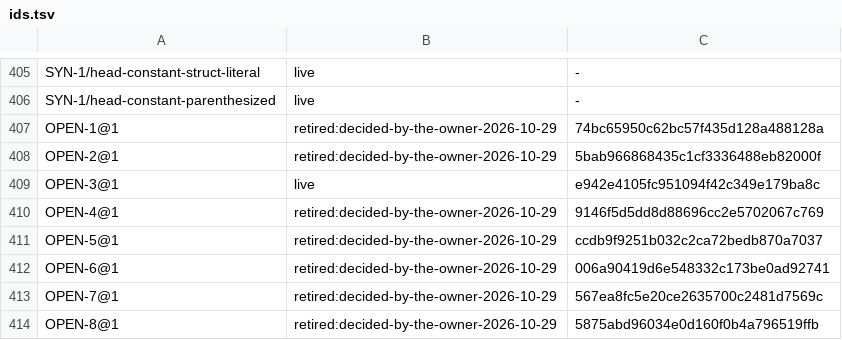
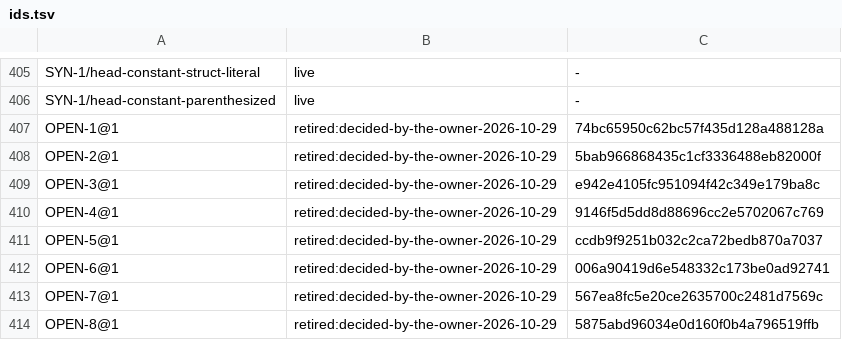
Before and after one commit to unbalancedparentheses/concrete2, a TSV file: docs/spec/ids.tsv, drawn as a sheet; only a part is shown, gaps mark what is left out; the diff covers the shown part only.

Commit message:
spec: record the owner's decisions of 2026-10-29 on OD3 (REF-9 as enforced), OD15 (a: whole-owner freezing, REF-11@3 keyed by the root, tightening OD2's part 2; b: the strict option, REF-14 pending), OD16 (SYN-4, refused unless parenthesized, pending, its record filed) and OD17 (OWN-10@2, pending): ROADMAP rows answered, OPEN-3, OPEN-15, OPEN-16 and OPEN-17 retired, OD24 raised (OPEN-24), E0293's root tag is REF-11@3 again

```diff
--- a/docs/spec/ids.tsv
+++ b/docs/spec/ids.tsv
@@ -408,3 +408,3 @@ OPEN-1@1	retired:decided-by-the-owner-2026-10-29	74bc65950c62bc57f435d128a488128
 OPEN-2@1	retired:decided-by-the-owner-2026-10-29	5bab966868435c1cf3336488eb82000f
-OPEN-3@1	live	e942e4105fc951094f42c349e179ba8c
+OPEN-3@1	retired:decided-by-the-owner-2026-10-29	e942e4105fc951094f42c349e179ba8c
 OPEN-4@1	retired:decided-by-the-owner-2026-10-29	9146f5d5dd8d88696cc2e5702067c769
```
Also changed, not shown: 8 added rows, 1 removed row and 7 edited cells elsewhere in this file, docs/spec/rule_sites.tsv, 19 other files.
